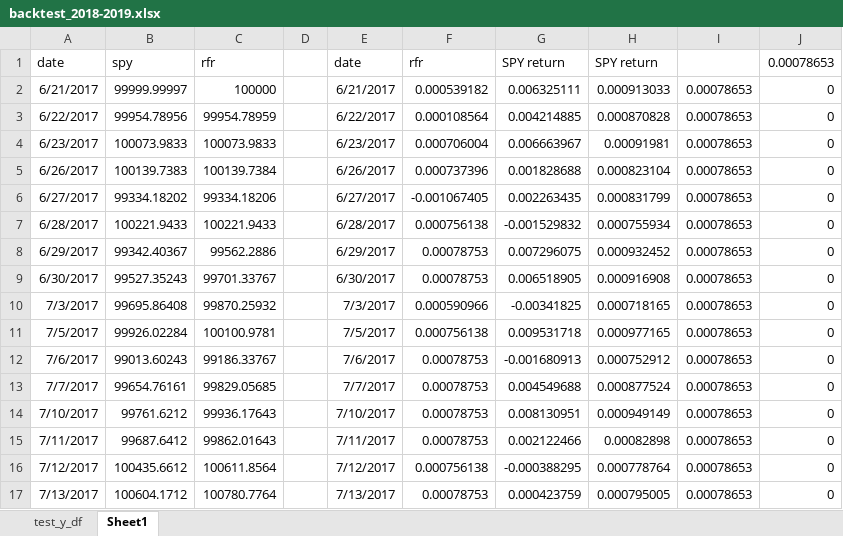
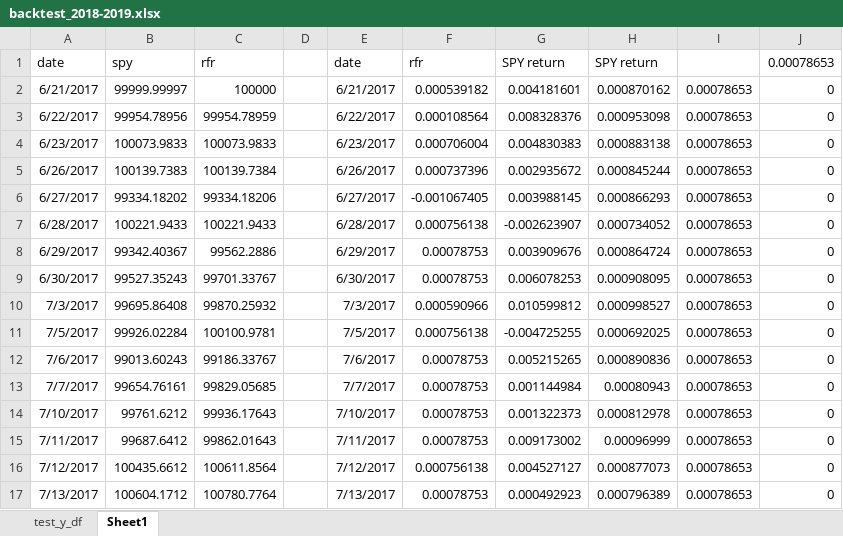
Before and after one commit to chicago-joe/Predicting-SPY-Returns-Using-Social-Market-Analytics, an Excel workbook: Source Code/week 10/backtest_2018-2019.xlsx, sheet Sheet1, drawn as a sheet; only a part is shown; values as stored, in another font and other column widths than the file's, no borders; charts and pictures not drawn; the diff covers the shown part only; the diff names each change by its address in the sheet, - before the commit and + after, or states it on an @@ line.

```diff
--- a/Source Code/week 10/backtest_2018-2019.xlsx (sheet Sheet1)
+++ b/Source Code/week 10/backtest_2018-2019.xlsx (sheet Sheet1)
-G2: 0.006325111
+G2: 0.004181601
-H2: 0.000913033
+H2: 0.000870162
-G3: 0.004214885
+G3: 0.008328376
-H3: 0.000870828
+H3: 0.000953098
-G4: 0.006663967
+G4: 0.004830383
-H4: 0.00091981
+H4: 0.000883138
-G5: 0.001828688
+G5: 0.002935672
-H5: 0.000823104
+H5: 0.000845244
-G6: 0.002263435
+G6: 0.003988145
-H6: 0.000831799
+H6: 0.000866293
-G7: -0.001529832
+G7: -0.002623907
-H7: 0.000755934
+H7: 0.000734052
-G8: 0.007296075
+G8: 0.003909676
-H8: 0.000932452
+H8: 0.000864724
-G9: 0.006518905
+G9: 0.006078253
-H9: 0.000916908
+H9: 0.000908095
-G10: -0.00341825
+G10: 0.010599812
-H10: 0.000718165
+H10: 0.000998527
-G11: 0.009531718
+G11: -0.004725255
-H11: 0.000977165
+H11: 0.000692025
-G12: -0.001680913
+G12: 0.005215265
-H12: 0.000752912
+H12: 0.000890836
-G13: 0.004549688
+G13: 0.001144984
-H13: 0.000877524
+H13: 0.00080943
-G14: 0.008130951
+G14: 0.001322373
-H14: 0.000949149
+H14: 0.000812978
-G15: 0.002122466
+G15: 0.009173002
-H15: 0.00082898
+H15: 0.00096999
-G16: -0.000388295
+G16: 0.004527127
-H16: 0.000778764
+H16: 0.000877073
-G17: 0.000423759
+G17: 0.000492923
-H17: 0.000795005
+H17: 0.000796389
```
Also changed, not shown: 236 edited cells elsewhere in this sheet, sheet test_y_df, formulas that keep their value, charts or pictures, 2 other files.
